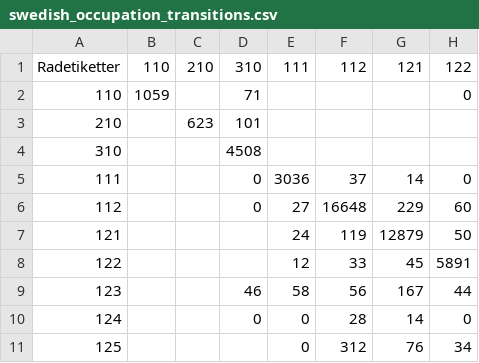
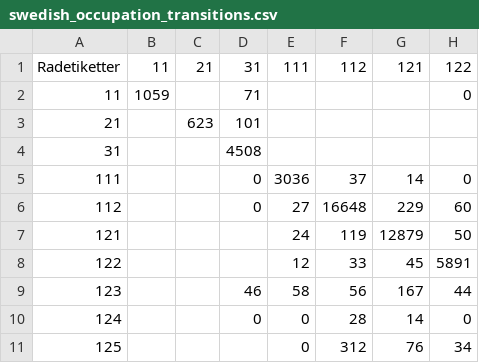
Before and after one commit to Ludhol/Occupations-Under-Threat, a CSV file: Data_Labour/swedish_occupation_transitions.csv, drawn as a sheet; only a part is shown; the diff names each change by its address in the sheet, - before the commit and + after, or states it on an @@ line.

```diff
--- a/Data_Labour/swedish_occupation_transitions.csv
+++ b/Data_Labour/swedish_occupation_transitions.csv
-B1: 110
+B1: 11
-C1: 210
+C1: 21
-D1: 310
+D1: 31
-A2: 110
+A2: 11
-A3: 210
+A3: 21
-A4: 310
+A4: 31
```
Also changed, not shown: Data_Labour/nyckel_ssyk2012_isco-08.csv, Data_Labour/occupation_shock.csv, 3 other files.
